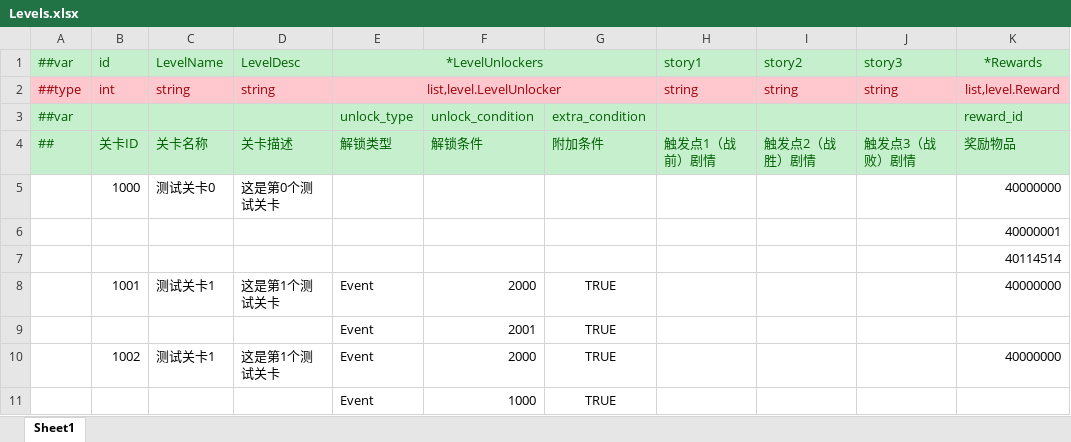
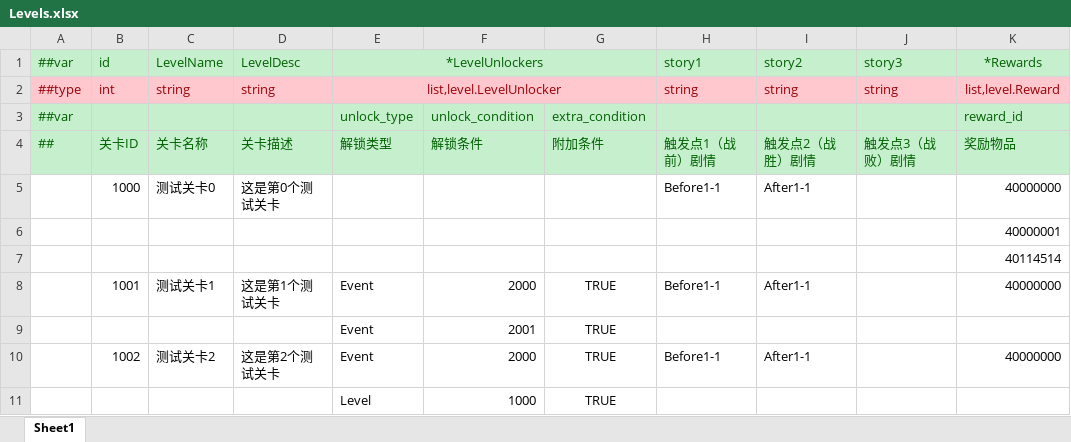
Before and after one commit to genpai-impact/genpai, an Excel workbook: Luban/Configs/Datas/LevelDatas/Levels.xlsx, sheet Sheet1, drawn as a sheet; only a part is shown; values as stored, in another font and other column widths than the file's, no borders; the diff names each change by its address in the sheet, - before the commit and + after, or states it on an @@ line.

```diff
--- a/Luban/Configs/Datas/LevelDatas/Levels.xlsx (sheet Sheet1)
+++ b/Luban/Configs/Datas/LevelDatas/Levels.xlsx (sheet Sheet1)
-H5 (触发点1（战前）剧情): (empty)
+H5 (触发点1（战前）剧情): Before1-1
-I5 (触发点2（战胜）剧情): (empty)
+I5 (触发点2（战胜）剧情): After1-1
-H8 (触发点1（战前）剧情): (empty)
+H8 (触发点1（战前）剧情): Before1-1
-I8 (触发点2（战胜）剧情): (empty)
+I8 (触发点2（战胜）剧情): After1-1
-C10 (关卡名称): 测试关卡1
+C10 (关卡名称): 测试关卡2
-D10 (关卡描述): 这是第1个测试关卡
+D10 (关卡描述): 这是第2个测试关卡
-H10 (触发点1（战前）剧情): (empty)
+H10 (触发点1（战前）剧情): Before1-1
-I10 (触发点2（战胜）剧情): (empty)
+I10 (触发点2（战胜）剧情): After1-1
-E11 (解锁类型): Event
+E11 (解锁类型): Level
```
Also changed, not shown: 19 other files.
